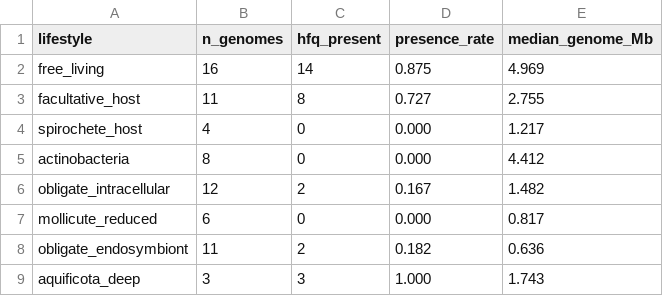
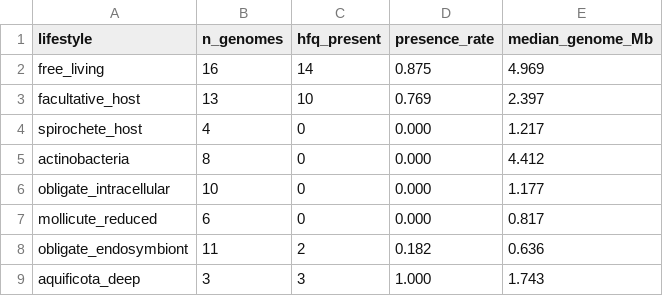
Before and after one commit to Carlo-Broschi/bio-a_hfq-phylogenetics, a TSV file: 3-analysis/hfq_census/hfq_by_lifestyle.tsv, drawn as a sheet.

```diff
--- a/3-analysis/hfq_census/hfq_by_lifestyle.tsv
+++ b/3-analysis/hfq_census/hfq_by_lifestyle.tsv
@@ -2,6 +2,6 @@ lifestyle	n_genomes	hfq_present	presence_rate	median_genome_Mb
 free_living	16	14	0.875	4.969
-facultative_host	11	8	0.727	2.755
+facultative_host	13	10	0.769	2.397
 spirochete_host	4	0	0.000	1.217
 actinobacteria	8	0	0.000	4.412
-obligate_intracellular	12	2	0.167	1.482
+obligate_intracellular	10	0	0.000	1.177
 mollicute_reduced	6	0	0.000	0.817
```
Also changed, not shown: 3-analysis/hfq_census/bact_manifest.tsv, 3-analysis/hfq_census/hfq_census.tsv, 4 other files.
